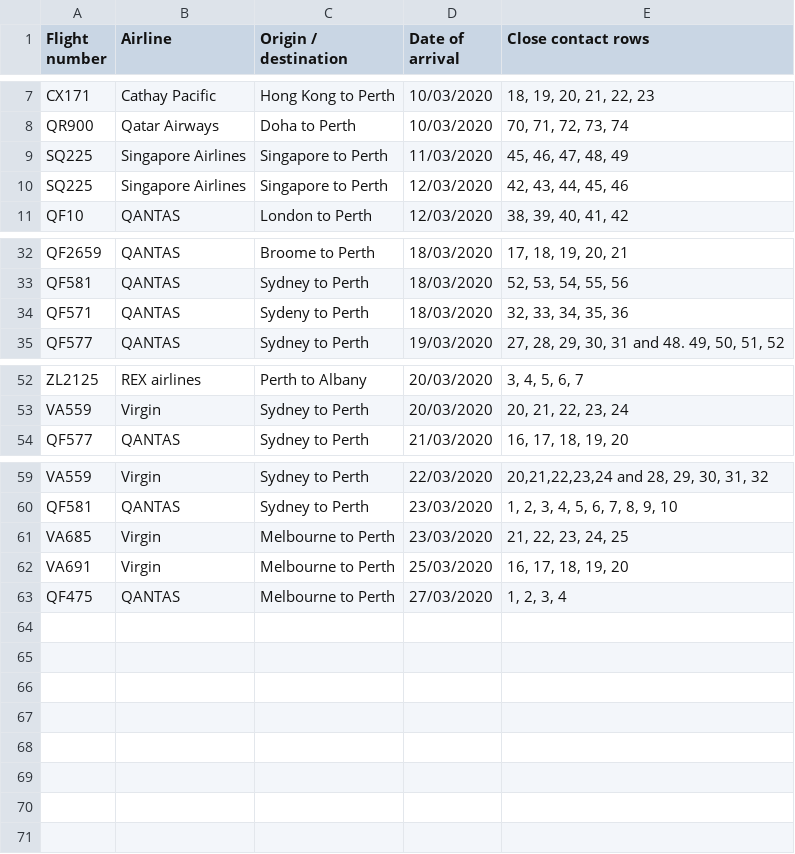
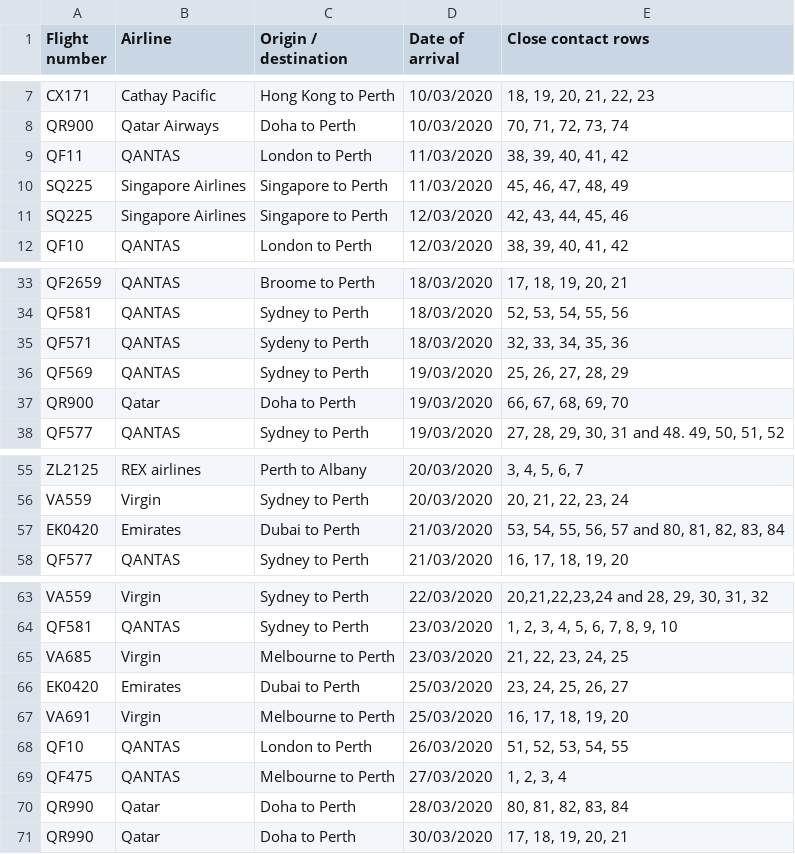
Before and after one commit to bazickoff/covid19-aus-flights-scraper, a CSV file: flight_data/wa/flights_2020-4-3.csv, drawn as a sheet; only a part is shown, gaps mark what is left out.

```diff
--- a/flight_data/wa/flights_2020-4-3.csv
+++ b/flight_data/wa/flights_2020-4-3.csv
@@ -8,2 +8,3 @@ CX171,Cathay Pacific,Hong Kong to Perth,10/03/2020,"18, 19, 20, 21, 22, 23"
 QR900,Qatar Airways,Doha to Perth,10/03/2020,"70, 71, 72, 73, 74"
+QF11,QANTAS,London to Perth,11/03/2020,"38, 39, 40, 41, 42"
 SQ225,Singapore Airlines,Singapore to Perth,11/03/2020,"45, 46, 47, 48, 49"
@@ -34,2 +35,4 @@ QF581,QANTAS,Sydney to Perth,18/03/2020,"52, 53, 54, 55, 56"
 QF571,QANTAS,Sydeny to Perth,18/03/2020,"32, 33, 34, 35, 36"
+QF569,QANTAS,Sydney to Perth,19/03/2020,"25, 26, 27, 28, 29"
+QR900,Qatar,Doha to Perth,19/03/2020,"66, 67, 68, 69, 70"
 QF577,QANTAS,Sydney to Perth,19/03/2020,"27, 28, 29, 30, 31 and 48. 49, 50, 51, 52"
@@ -53,2 +56,3 @@ ZL2125,REX airlines,Perth to Albany,20/03/2020,"3, 4, 5, 6, 7"
 VA559,Virgin,Sydney to Perth,20/03/2020,"20, 21, 22, 23, 24"
+EK0420,Emirates,Dubai to Perth,21/03/2020,"53, 54, 55, 56, 57 and 80, 81, 82, 83, 84"
 QF577,QANTAS,Sydney to Perth,21/03/2020,"16, 17, 18, 19, 20"
@@ -61,3 +65,7 @@ QF581,QANTAS,Sydney to Perth,23/03/2020,"1, 2, 3, 4, 5, 6, 7, 8, 9, 10"
 VA685,Virgin,Melbourne to Perth,23/03/2020,"21, 22, 23, 24, 25"
+EK0420,Emirates,Dubai to Perth,25/03/2020,"23, 24, 25, 26, 27"
 VA691,Virgin,Melbourne to Perth,25/03/2020,"16, 17, 18, 19, 20"
+QF10,QANTAS,London to Perth,26/03/2020,"51, 52, 53, 54, 55"
 QF475,QANTAS,Melbourne to Perth,27/03/2020,"1, 2, 3, 4"
+QR990,Qatar,Doha to Perth,28/03/2020,"80, 81, 82, 83, 84"
+QR990,Qatar,Doha to Perth,30/03/2020,"17, 18, 19, 20, 21"
```
Also changed, not shown: flight_data/all/flights_2020-4-3.csv, flight_data/all/latest.csv, 2 other files.
